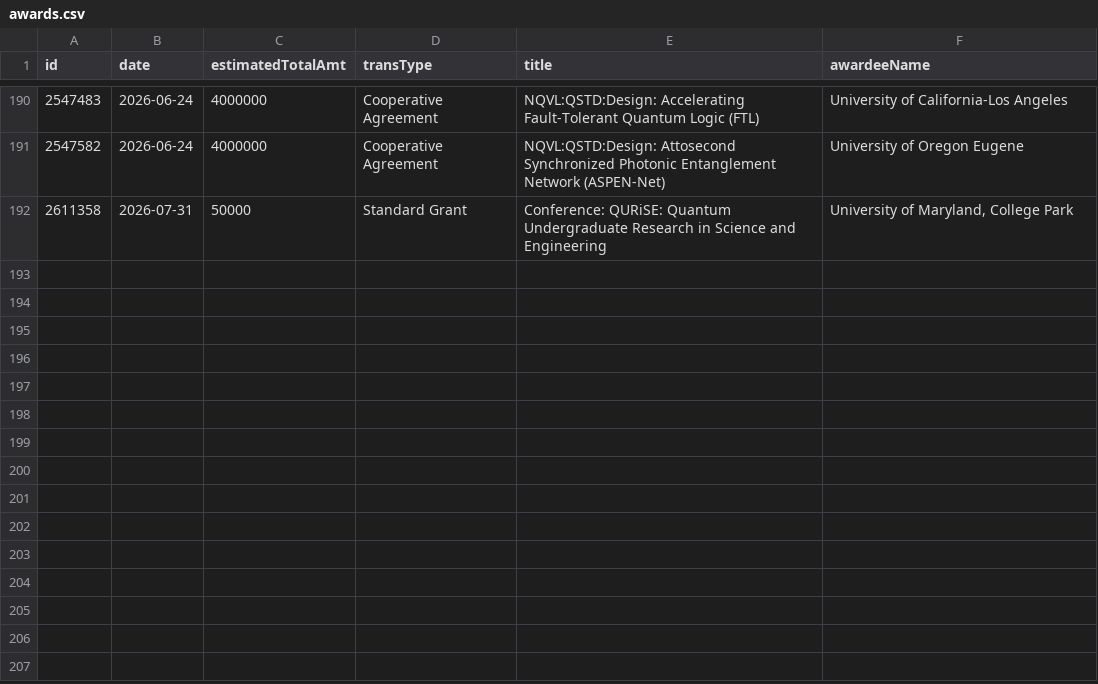
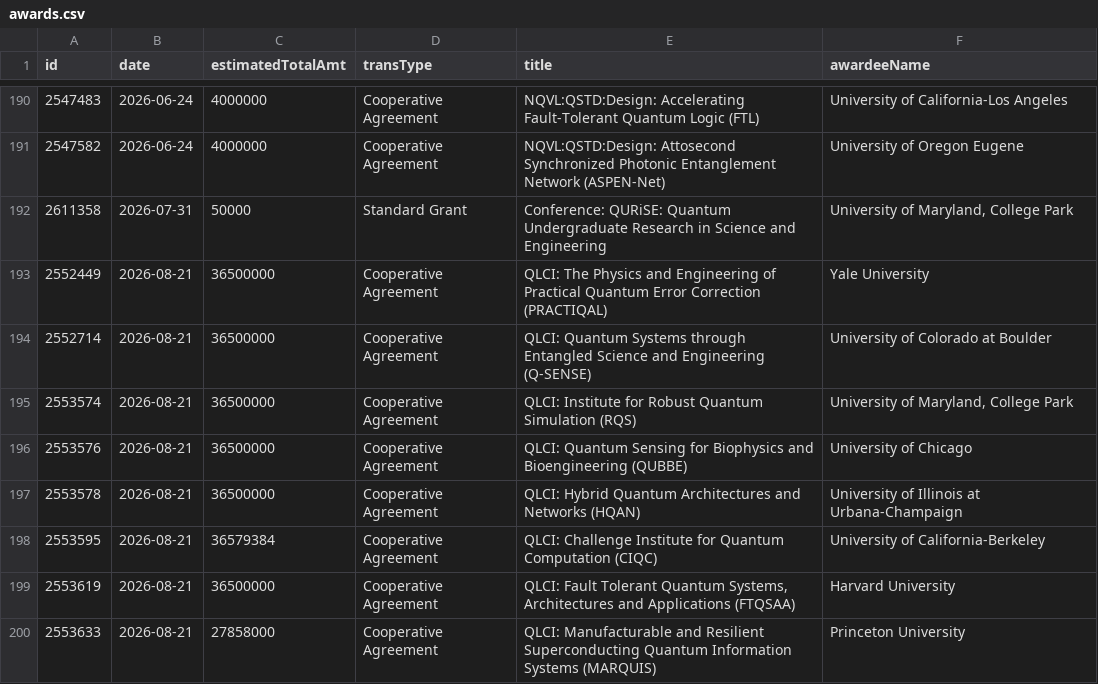
Before and after one commit to jpwolfson/science-funding-dashboard, a CSV file: data/nsf/mps/osi/awards.csv, drawn as a sheet; only a part is shown, gaps mark what is left out.

```diff
--- a/data/nsf/mps/osi/awards.csv
+++ b/data/nsf/mps/osi/awards.csv
@@ -192 +192,9 @@ id,date,estimatedTotalAmt,transType,title,awardeeName
 2611358,2026-07-31,50000,Standard Grant,Conference: QURiSE: Quantum Undergraduate Research in Science and Engineering,"University of Maryland, College Park"
+2552449,2026-08-21,36500000,Cooperative Agreement,QLCI: The Physics and Engineering of Practical Quantum Error Correction (PRACTIQAL),Yale University
+2552714,2026-08-21,36500000,Cooperative Agreement,QLCI: Quantum Systems through Entangled Science and Engineering (Q-SENSE),University of Colorado at Boulder
+2553574,2026-08-21,36500000,Cooperative Agreement,QLCI: Institute for Robust Quantum Simulation (RQS),"University of Maryland, College Park"
+2553576,2026-08-21,36500000,Cooperative Agreement,QLCI: Quantum Sensing for Biophysics and Bioengineering (QUBBE),University of Chicago
+2553578,2026-08-21,36500000,Cooperative Agreement,QLCI: Hybrid Quantum Architectures and Networks (HQAN),University of Illinois at Urbana-Champaign
+2553595,2026-08-21,36579384,Cooperative Agreement,QLCI: Challenge Institute for Quantum Computation (CIQC),University of California-Berkeley
+2553619,2026-08-21,36500000,Cooperative Agreement,"QLCI: Fault Tolerant Quantum Systems, Architectures and Applications (FTQSAA)",Harvard University
+2553633,2026-08-21,27858000,Cooperative Agreement,QLCI: Manufacturable and Resilient Superconducting Quantum Information Systems (MARQUIS),Princeton University
```
Also changed, not shown: 1 other file.
